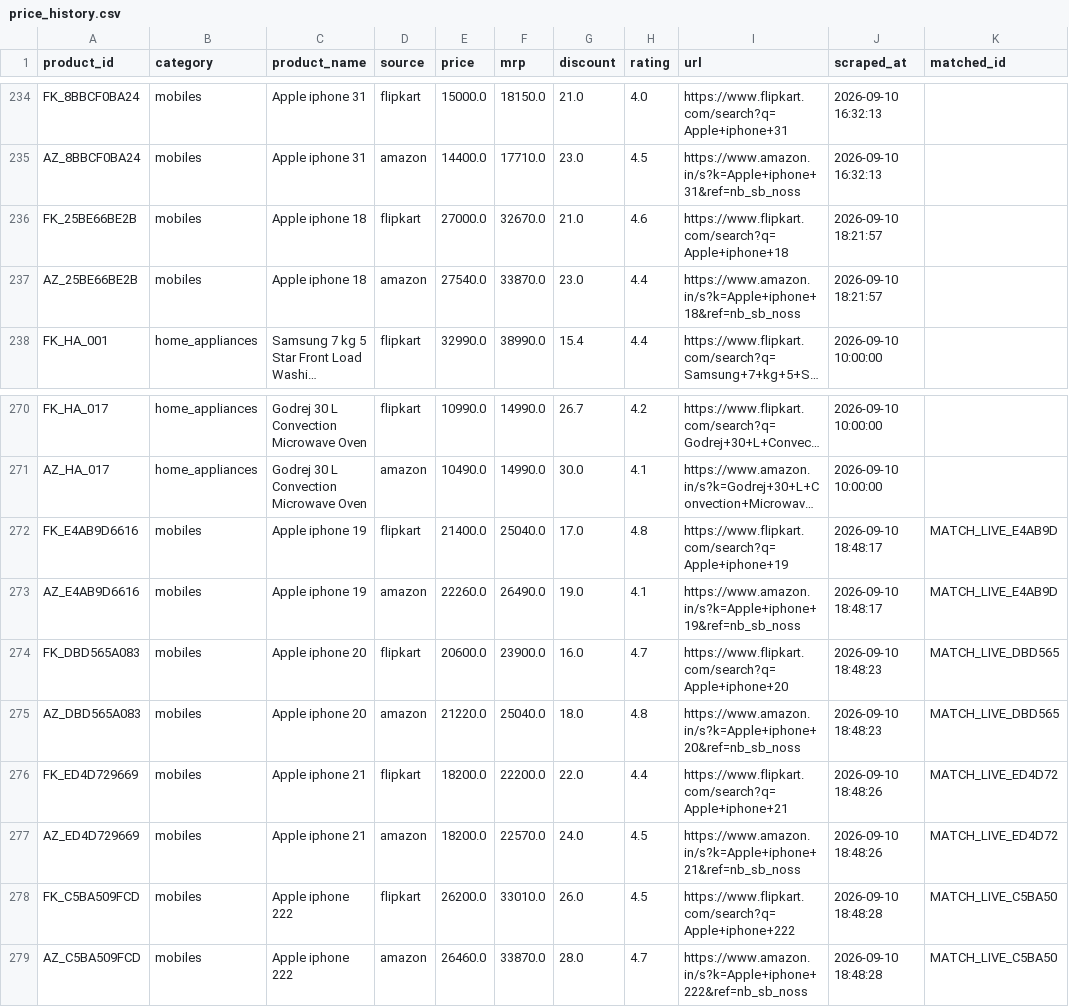
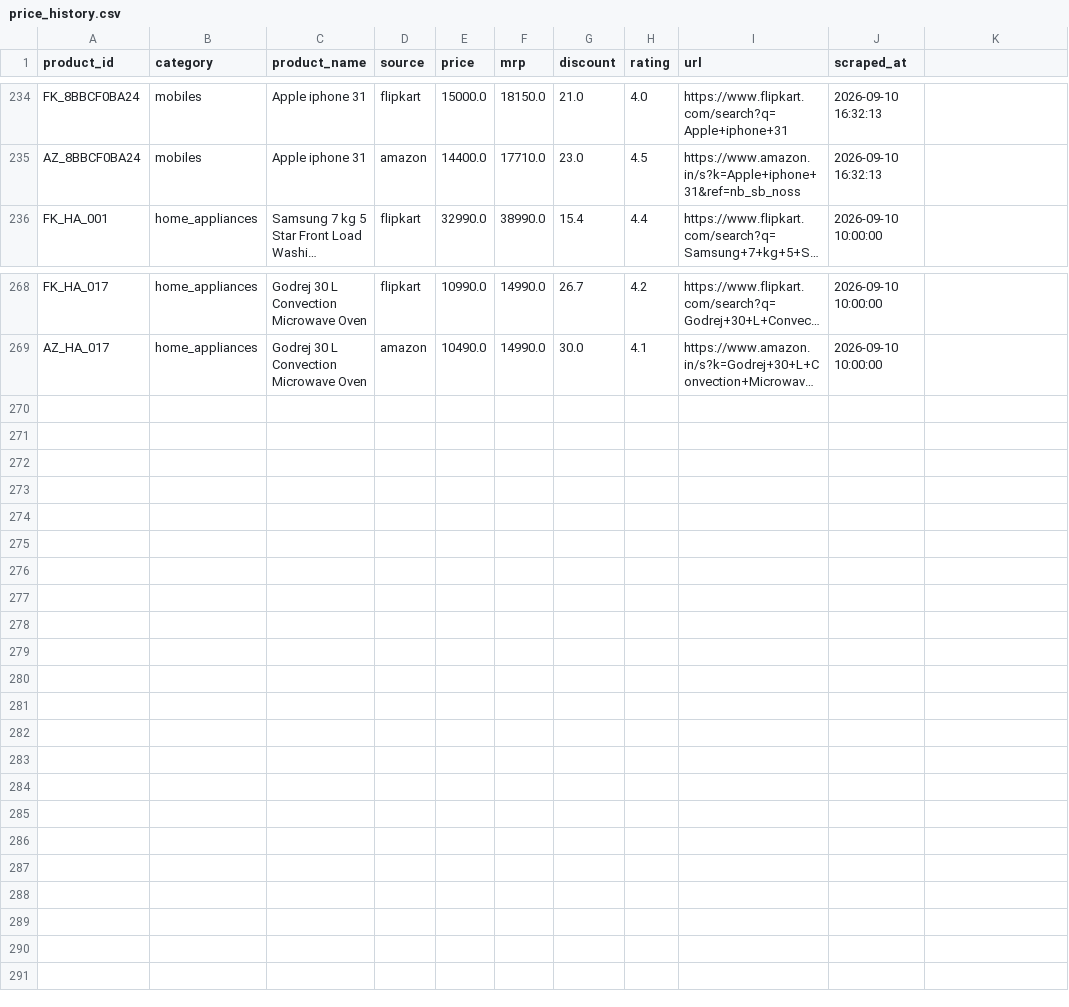
Before and after one commit to Madhu-0007/infosys_internship, a CSV file: data/price_history.csv, drawn as a sheet; only a part is shown, gaps mark what is left out; long unchanged cells end in …; the diff names each change by its address in the sheet, - before the commit and + after, or states it on an @@ line.

```diff
--- a/data/price_history.csv
+++ b/data/price_history.csv
-K1: matched_id
+K1: (empty)
-row 236: FK_25BE66BE2B | mobiles | Apple iphone 18 | flipkart | 27000.0 | 32670.0 | 21.0 | 4.6 | https://www.flipkart.com/search?q=Apple+iphone+18 | 2026-09-10 18:21:57
-row 237: AZ_25BE66BE2B | mobiles | Apple iphone 18 | amazon | 27540.0 | 33870.0 | 23.0 | 4.4 | https://www.amazon.in/s?k=Apple+iphone+18&ref=nb_sb_noss | 2026-09-10 18:21:57
-row 272: FK_E4AB9D6616 | mobiles | Apple iphone 19 | flipkart | 21400.0 | 25040.0 | 17.0 | 4.8 | https://www.flipkart.com/search?q=Apple+iphone+19 | 2026-09-10 18:48:17 | MATCH_LIVE_E4AB9D
-row 273: AZ_E4AB9D6616 | mobiles | Apple iphone 19 | amazon | 22260.0 | 26490.0 | 19.0 | 4.1 | https://www.amazon.in/s?k=Apple+iphone+19&ref=nb_sb_noss | 2026-09-10 18:48:17 | MATCH_LIVE_E4AB9D
-row 274: FK_DBD565A083 | mobiles | Apple iphone 20 | flipkart | 20600.0 | 23900.0 | 16.0 | 4.7 | https://www.flipkart.com/search?q=Apple+iphone+20 | 2026-09-10 18:48:23 | MATCH_LIVE_DBD565
-row 275: AZ_DBD565A083 | mobiles | Apple iphone 20 | amazon | 21220.0 | 25040.0 | 18.0 | 4.8 | https://www.amazon.in/s?k=Apple+iphone+20&ref=nb_sb_noss | 2026-09-10 18:48:23 | MATCH_LIVE_DBD565
-row 276: FK_ED4D729669 | mobiles | Apple iphone 21 | flipkart | 18200.0 | 22200.0 | 22.0 | 4.4 | https://www.flipkart.com/search?q=Apple+iphone+21 | 2026-09-10 18:48:26 | MATCH_LIVE_ED4D72
-row 277: AZ_ED4D729669 | mobiles | Apple iphone 21 | amazon | 18200.0 | 22570.0 | 24.0 | 4.5 | https://www.amazon.in/s?k=Apple+iphone+21&ref=nb_sb_noss | 2026-09-10 18:48:26 | MATCH_LIVE_ED4D72
-row 278: FK_C5BA509FCD | mobiles | Apple iphone 222 | flipkart | 26200.0 | 33010.0 | 26.0 | 4.5 | https://www.flipkart.com/search?q=Apple+iphone+222 | 2026-09-10 18:48:28 | MATCH_LIVE_C5BA50
-row 279: AZ_C5BA509FCD | mobiles | Apple iphone 222 | amazon | 26460.0 | 33870.0 | 28.0 | 4.7 | https://www.amazon.in/s?k=Apple+iphone+222&ref=nb_sb_noss | 2026-09-10 18:48:28 | MATCH_LIVE_C5BA50
```
Also changed, not shown: 13 other files.
